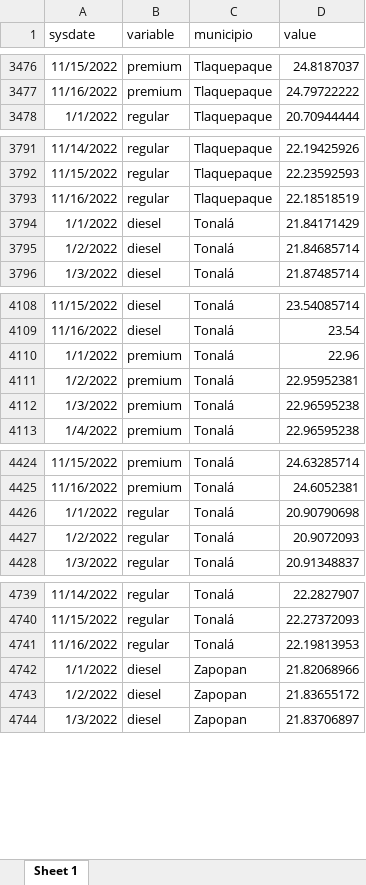
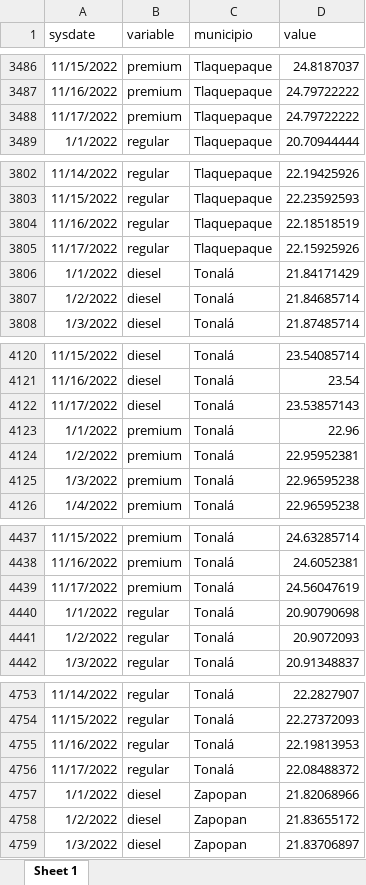
Before and after one commit to DIEEF-IIEG/SIE, an Excel workbook: GasAmg.xlsx, sheet Sheet 1, drawn as a sheet; only a part is shown, gaps mark what is left out; values as stored, in another font and other column widths than the file's, no borders; the diff covers the shown part only; the diff names each change by its address in the sheet, - before the commit and + after, or states it on an @@ line.

```diff
--- a/GasAmg.xlsx (sheet Sheet 1)
+++ b/GasAmg.xlsx (sheet Sheet 1)
+row 3488: 11/17/2022 | premium | Tlaquepaque | 24.79722222
+row 3805: 11/17/2022 | regular | Tlaquepaque | 22.15925926
+row 4122: 11/17/2022 | diesel | Tonalá | 23.53857143
+row 4439: 11/17/2022 | premium | Tonalá | 24.56047619
+row 4756: 11/17/2022 | regular | Tonalá | 22.08488372
```
Also changed, not shown: 13 added rows elsewhere in this sheet, promedio.xlsx.
